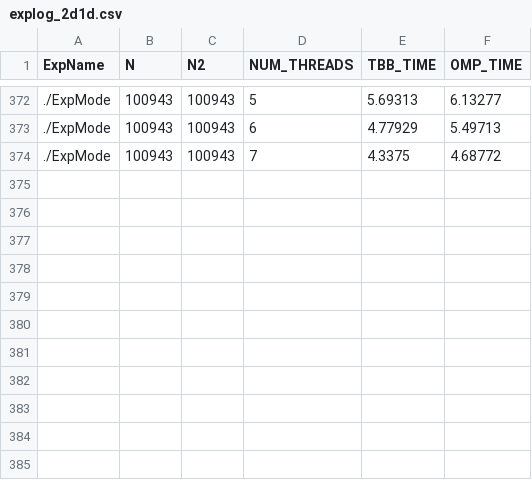
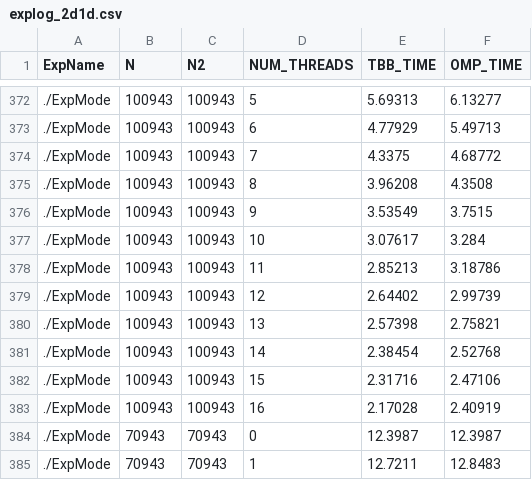
Before and after one commit to victornicolet/loop_experiments, a CSV file: data/explog_2d1d.csv, drawn as a sheet; only a part is shown, gaps mark what is left out; the diff names each change by its address in the sheet, - before the commit and + after, or states it on an @@ line.

Commit message:
Data and plots: mode 2D loop, plots, 1D input with OpenMP vs. TBB

```diff
--- a/data/explog_2d1d.csv
+++ b/data/explog_2d1d.csv
+row 375: ./ExpMode | 100943 | 100943 | 8 | 3.96208 | 4.3508
+row 376: ./ExpMode | 100943 | 100943 | 9 | 3.53549 | 3.7515
+row 377: ./ExpMode | 100943 | 100943 | 10 | 3.07617 | 3.284
+row 378: ./ExpMode | 100943 | 100943 | 11 | 2.85213 | 3.18786
+row 379: ./ExpMode | 100943 | 100943 | 12 | 2.64402 | 2.99739
+row 380: ./ExpMode | 100943 | 100943 | 13 | 2.57398 | 2.75821
+row 381: ./ExpMode | 100943 | 100943 | 14 | 2.38454 | 2.52768
+row 382: ./ExpMode | 100943 | 100943 | 15 | 2.31716 | 2.47106
+row 383: ./ExpMode | 100943 | 100943 | 16 | 2.17028 | 2.40919
+row 384: ./ExpMode | 70943 | 70943 | 0 | 12.3987 | 12.3987
+row 385: ./ExpMode | 70943 | 70943 | 1 | 12.7211 | 12.8483
```
Also changed, not shown: 7 other files.
